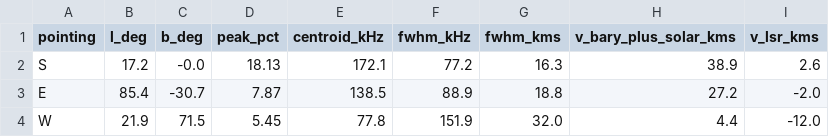
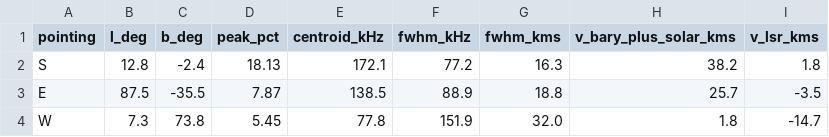
Before and after one commit to AlpGoXd/mergen-21, a CSV file: software/analysis/reference_outputs/mergen21_hi_line_parameters.csv, drawn as a sheet.

```diff
--- a/software/analysis/reference_outputs/mergen21_hi_line_parameters.csv
+++ b/software/analysis/reference_outputs/mergen21_hi_line_parameters.csv
@@ -1,4 +1,4 @@
 pointing,l_deg,b_deg,peak_pct,centroid_kHz,fwhm_kHz,fwhm_kms,v_bary_plus_solar_kms,v_lsr_kms
-S,17.2,-0.0,18.13,172.1,77.2,16.3,38.9,2.6
-E,85.4,-30.7,7.87,138.5,88.9,18.8,27.2,-2.0
-W,21.9,71.5,5.45,77.8,151.9,32.0,4.4,-12.0
+S,12.8,-2.4,18.13,172.1,77.2,16.3,38.2,1.8
+E,87.5,-35.5,7.87,138.5,88.9,18.8,25.7,-3.5
+W,7.3,73.8,5.45,77.8,151.9,32.0,1.8,-14.7
```
Also changed, not shown: software/analysis/outputs/mergen21_data_manifest.csv, software/analysis/outputs/mergen21_hi_line_parameters.csv, 13 other files.
